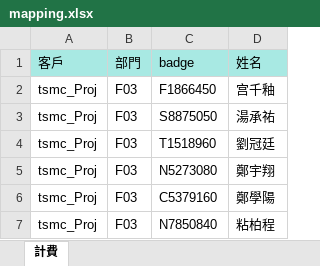
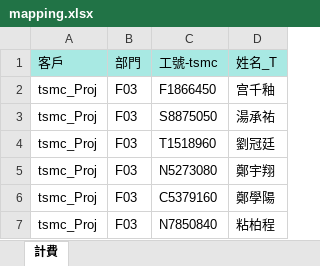
Before and after one commit to lucasyu2006phd/wits-tsmc-converter, an Excel workbook: mapping.xlsx, sheet 計費, drawn as a sheet; only a part is shown; values as stored, in another font and other column widths than the file's, no borders; the diff names each change by its address in the sheet, - before the commit and + after, or states it on an @@ line.

Commit message:
Add files via upload

```diff
--- a/mapping.xlsx (sheet 計費)
+++ b/mapping.xlsx (sheet 計費)
-C1: badge
+C1: 工號-tsmc
-D1: 姓名
+D1: 姓名_T
```
